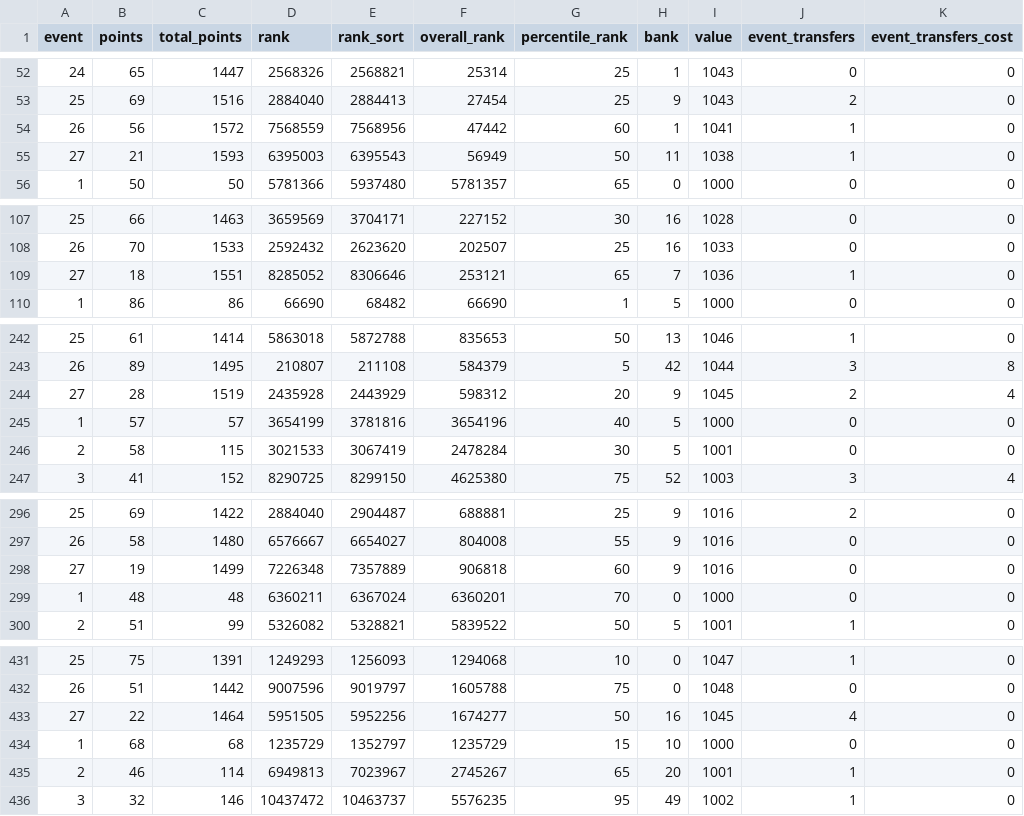
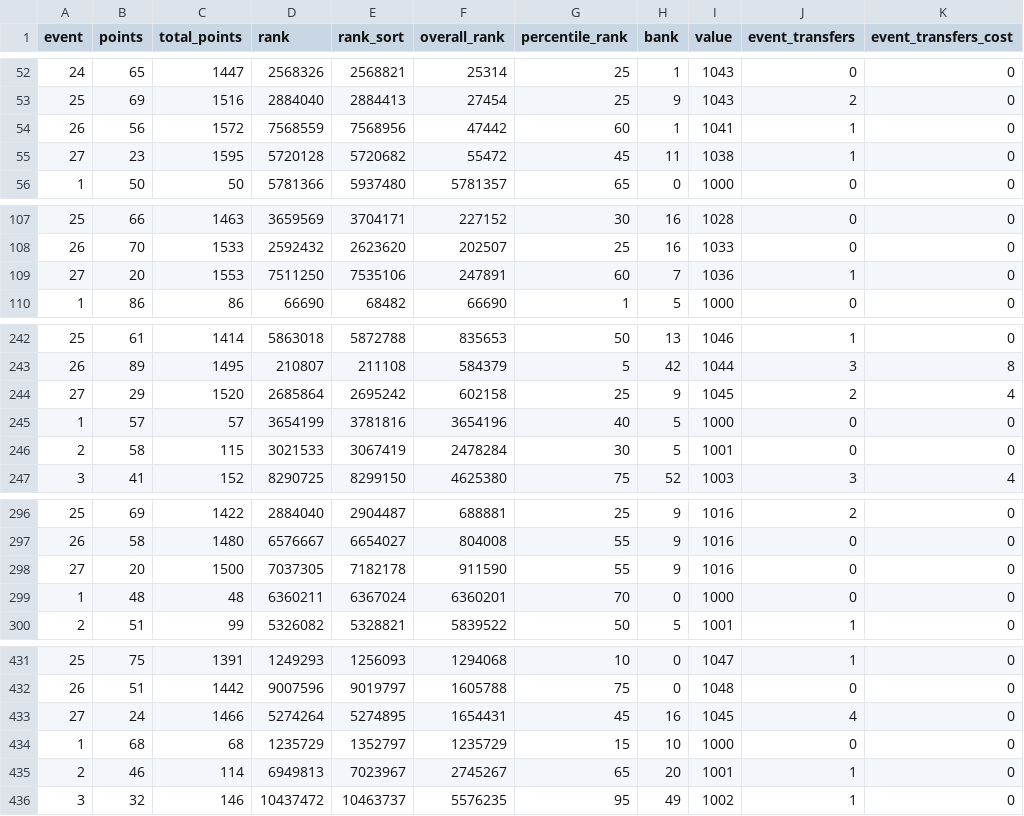
Before and after one commit to fluidraccoon/fpl-jager-crew, a CSV file: data/weekly_scores.csv, drawn as a sheet; only a part is shown, gaps mark what is left out; the diff covers the shown part only; the diff names each change by its address in the sheet, - before the commit and + after, or states it on an @@ line.

```diff
--- a/data/weekly_scores.csv
+++ b/data/weekly_scores.csv
-B55 (points): 21
+B55 (points): 23
-C55 (total_points): 1593
+C55 (total_points): 1595
-D55 (rank): 6395003
+D55 (rank): 5720128
-E55 (rank_sort): 6395543
+E55 (rank_sort): 5720682
-F55 (overall_rank): 56949
+F55 (overall_rank): 55472
-G55 (percentile_rank): 50
+G55 (percentile_rank): 45
-B109 (points): 18
+B109 (points): 20
-C109 (total_points): 1551
+C109 (total_points): 1553
-D109 (rank): 8285052
+D109 (rank): 7511250
-E109 (rank_sort): 8306646
+E109 (rank_sort): 7535106
-F109 (overall_rank): 253121
+F109 (overall_rank): 247891
-G109 (percentile_rank): 65
+G109 (percentile_rank): 60
-B244 (points): 28
+B244 (points): 29
-C244 (total_points): 1519
+C244 (total_points): 1520
-D244 (rank): 2435928
+D244 (rank): 2685864
-E244 (rank_sort): 2443929
+E244 (rank_sort): 2695242
-F244 (overall_rank): 598312
+F244 (overall_rank): 602158
-G244 (percentile_rank): 20
+G244 (percentile_rank): 25
-B298 (points): 19
+B298 (points): 20
-C298 (total_points): 1499
+C298 (total_points): 1500
-D298 (rank): 7226348
+D298 (rank): 7037305
-E298 (rank_sort): 7357889
+E298 (rank_sort): 7182178
-F298 (overall_rank): 906818
+F298 (overall_rank): 911590
-G298 (percentile_rank): 60
+G298 (percentile_rank): 55
-B433 (points): 22
+B433 (points): 24
-C433 (total_points): 1464
+C433 (total_points): 1466
-D433 (rank): 5951505
+D433 (rank): 5274264
-E433 (rank_sort): 5952256
+E433 (rank_sort): 5274895
-F433 (overall_rank): 1674277
+F433 (overall_rank): 1654431
-G433 (percentile_rank): 50
+G433 (percentile_rank): 45
```
Also changed, not shown: 1 added row, 1 removed row, 26 moved rows and 69 edited cells elsewhere in this file, data/chip_usage.csv.
